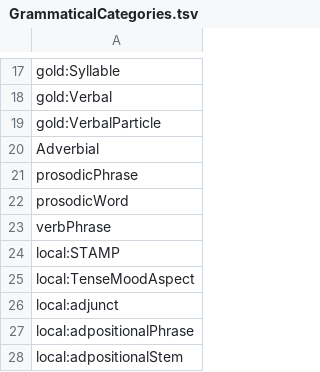
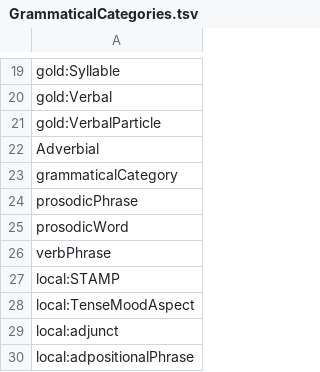
Before and after one commit to jcgood/desmeme, a TSV file: GrammaticalCategories.tsv, drawn as a sheet; only a part is shown, gaps mark what is left out; the shorter side is filled out with more unchanged rows; the diff covers the shown part only.

```diff
--- a/GrammaticalCategories.tsv
+++ b/GrammaticalCategories.tsv
@@ -20,2 +22,3 @@ gold:VerbalParticle
 Adverbial
+grammaticalCategory
 prosodicPhrase
```
Also changed, not shown: 8 added rows elsewhere in this file, ComponentSchema.tsv, 3 other files.
